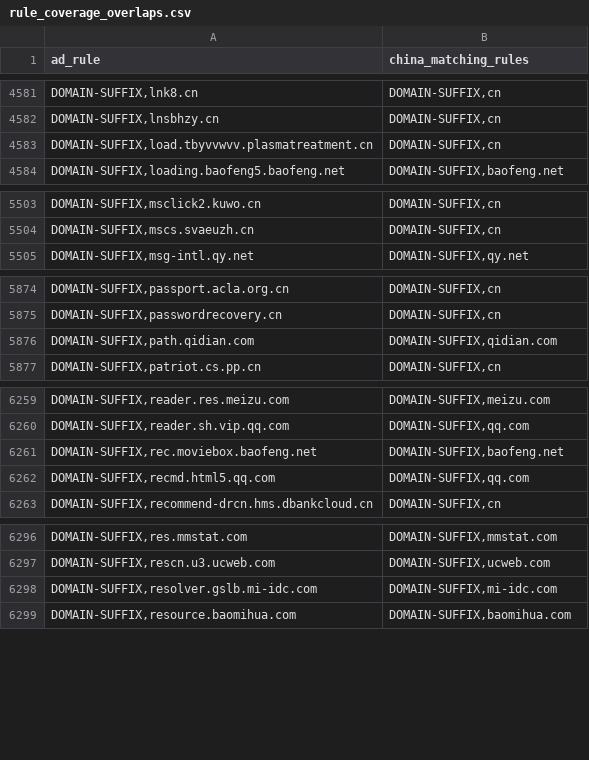
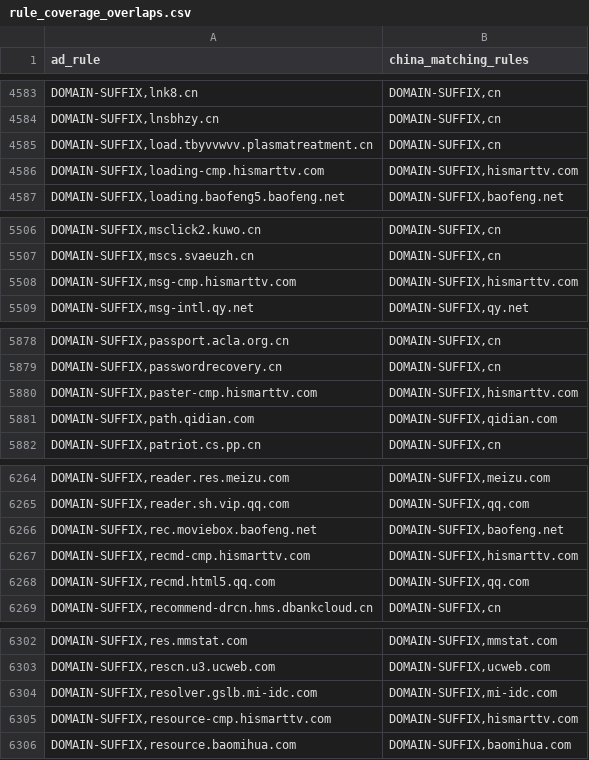
Before and after one commit to master-zen/Net-Link, a CSV file: data/reports/rule_coverage_overlaps.csv, drawn as a sheet; only a part is shown, gaps mark what is left out; the diff covers the shown part only.

```diff
--- a/data/reports/rule_coverage_overlaps.csv
+++ b/data/reports/rule_coverage_overlaps.csv
@@ -4583,2 +4585,3 @@ ad_rule,china_matching_rules
 "DOMAIN-SUFFIX,load.tbyvvwvv.plasmatreatment.cn","DOMAIN-SUFFIX,cn"
+"DOMAIN-SUFFIX,loading-cmp.hismarttv.com","DOMAIN-SUFFIX,hismarttv.com"
 "DOMAIN-SUFFIX,loading.baofeng5.baofeng.net","DOMAIN-SUFFIX,baofeng.net"
@@ -5504,2 +5507,3 @@ ad_rule,china_matching_rules
 "DOMAIN-SUFFIX,mscs.svaeuzh.cn","DOMAIN-SUFFIX,cn"
+"DOMAIN-SUFFIX,msg-cmp.hismarttv.com","DOMAIN-SUFFIX,hismarttv.com"
 "DOMAIN-SUFFIX,msg-intl.qy.net","DOMAIN-SUFFIX,qy.net"
@@ -5875,2 +5879,3 @@ ad_rule,china_matching_rules
 "DOMAIN-SUFFIX,passwordrecovery.cn","DOMAIN-SUFFIX,cn"
+"DOMAIN-SUFFIX,paster-cmp.hismarttv.com","DOMAIN-SUFFIX,hismarttv.com"
 "DOMAIN-SUFFIX,path.qidian.com","DOMAIN-SUFFIX,qidian.com"
@@ -6261,2 +6266,3 @@ ad_rule,china_matching_rules
 "DOMAIN-SUFFIX,rec.moviebox.baofeng.net","DOMAIN-SUFFIX,baofeng.net"
+"DOMAIN-SUFFIX,recmd-cmp.hismarttv.com","DOMAIN-SUFFIX,hismarttv.com"
 "DOMAIN-SUFFIX,recmd.html5.qq.com","DOMAIN-SUFFIX,qq.com"
@@ -6298,2 +6304,3 @@ ad_rule,china_matching_rules
 "DOMAIN-SUFFIX,resolver.gslb.mi-idc.com","DOMAIN-SUFFIX,mi-idc.com"
+"DOMAIN-SUFFIX,resource-cmp.hismarttv.com","DOMAIN-SUFFIX,hismarttv.com"
 "DOMAIN-SUFFIX,resource.baomihua.com","DOMAIN-SUFFIX,baomihua.com"
```
Also changed, not shown: 5 added rows and 4 removed rows elsewhere in this file, 10 other files.
